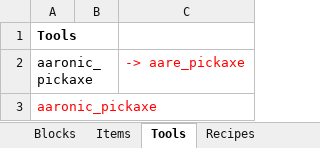
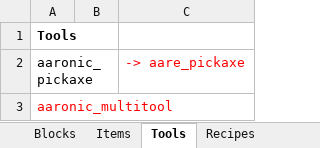
Before and after one commit to RCMD-empire/MC-modding, an Excel workbook: docu_plan.xlsx, sheet Tools, drawn as a sheet; values as stored, in another font and other column widths than the file's, no borders; the diff names each change by its address in the sheet, - before the commit and + after, or states it on an @@ line.

Commit message:
docu change

```diff
--- a/docu_plan.xlsx (sheet Tools)
+++ b/docu_plan.xlsx (sheet Tools)
-A3: aaronic_pickaxe
+A3: aaronic_multitool
```
